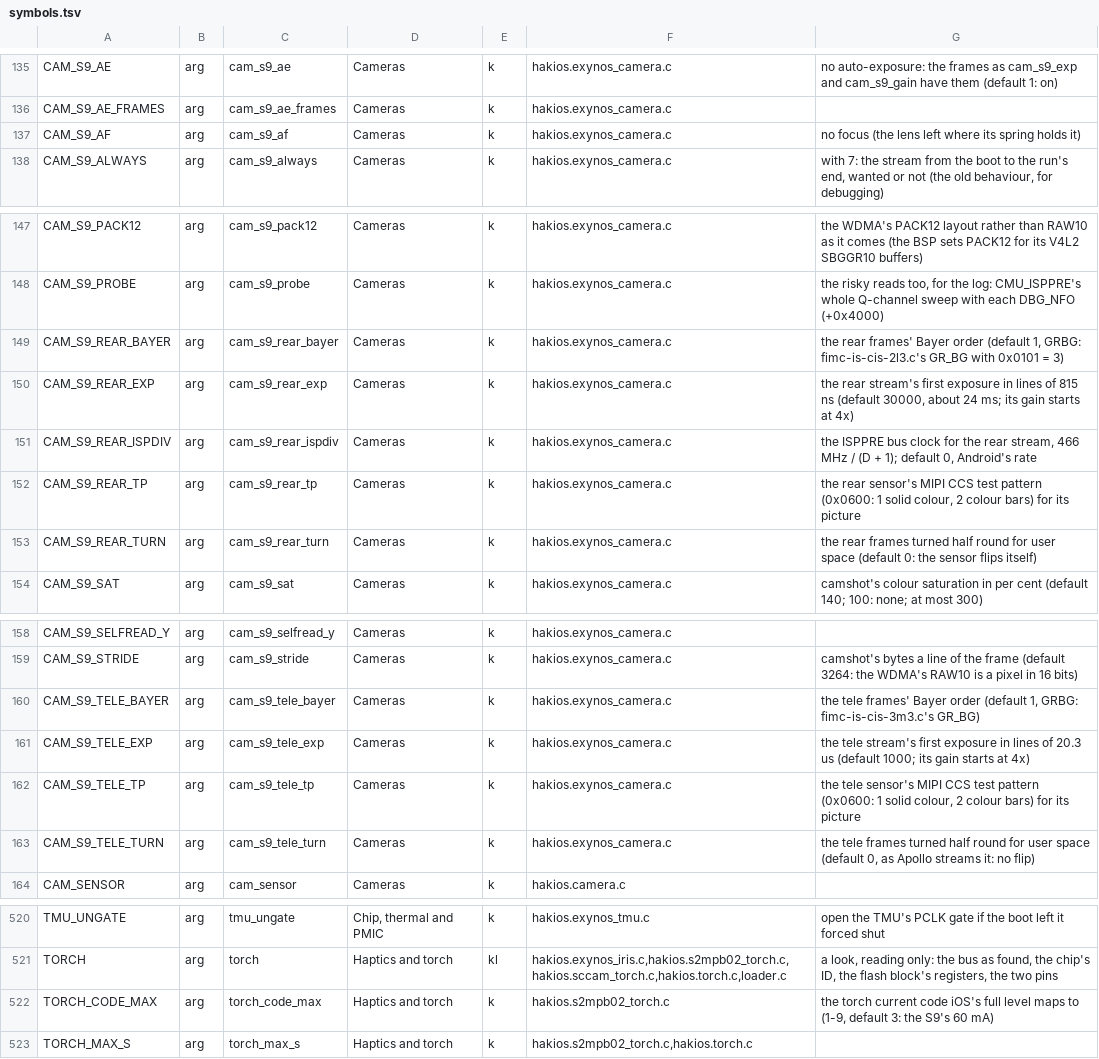
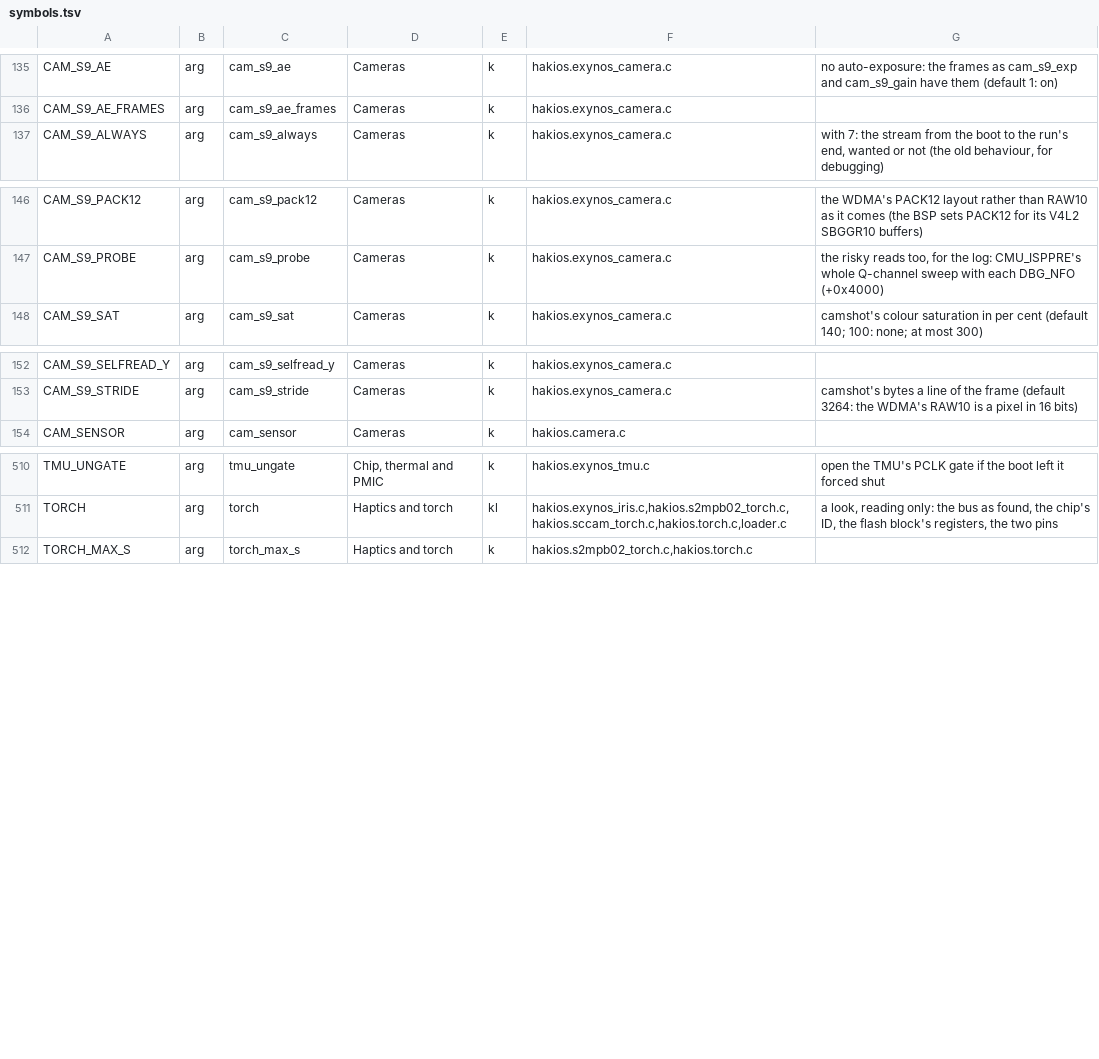
Before and after one commit to Scion-Project/scion-kernel, a TSV file: configs/symbols.tsv, drawn as a sheet; only a part is shown, gaps mark what is left out.

Commit message:
Anan Jaser's work taken in: the catalogues made again, a Contributors section, NOTICE
His 37 commits before this one are cherry-picked from github.com/ananjaser1211/scion-kernel with his authorship.
The three camera commits (74ad0778, 03c2ed23, 6014ef87) are not here yet: they and this tree's camera work of
12 November change the same driver and are being brought together separately.

```diff
--- a/configs/symbols.tsv
+++ b/configs/symbols.tsv
@@ -136,3 +136,2 @@ CAM_S9_AE	arg	cam_s9_ae	Cameras	k	hakios.exynos_camera.c	no auto-exposure: the f
 CAM_S9_AE_FRAMES	arg	cam_s9_ae_frames	Cameras	k	hakios.exynos_camera.c	
-CAM_S9_AF	arg	cam_s9_af	Cameras	k	hakios.exynos_camera.c	no focus (the lens left where its spring holds it)
 CAM_S9_ALWAYS	arg	cam_s9_always	Cameras	k	hakios.exynos_camera.c	with 7: the stream from the boot to the run's end, wanted or not (the old behaviour, for debugging)
@@ -148,7 +147,2 @@ CAM_S9_PACK12	arg	cam_s9_pack12	Cameras	k	hakios.exynos_camera.c	the WDMA's PACK
 CAM_S9_PROBE	arg	cam_s9_probe	Cameras	k	hakios.exynos_camera.c	the risky reads too, for the log: CMU_ISPPRE's whole Q-channel sweep with each DBG_NFO (+0x4000)
-CAM_S9_REAR_BAYER	arg	cam_s9_rear_bayer	Cameras	k	hakios.exynos_camera.c	the rear frames' Bayer order (default 1, GRBG: fimc-is-cis-2l3.c's GR_BG with 0x0101 = 3)
-CAM_S9_REAR_EXP	arg	cam_s9_rear_exp	Cameras	k	hakios.exynos_camera.c	the rear stream's first exposure in lines of 815 ns (default 30000, about 24 ms; its gain starts at 4x)
-CAM_S9_REAR_ISPDIV	arg	cam_s9_rear_ispdiv	Cameras	k	hakios.exynos_camera.c	the ISPPRE bus clock for the rear stream, 466 MHz / (D + 1); default 0, Android's rate
-CAM_S9_REAR_TP	arg	cam_s9_rear_tp	Cameras	k	hakios.exynos_camera.c	the rear sensor's MIPI CCS test pattern (0x0600: 1 solid colour, 2 colour bars) for its picture
-CAM_S9_REAR_TURN	arg	cam_s9_rear_turn	Cameras	k	hakios.exynos_camera.c	the rear frames turned half round for user space (default 0: the sensor flips itself)
 CAM_S9_SAT	arg	cam_s9_sat	Cameras	k	hakios.exynos_camera.c	camshot's colour saturation in per cent (default 140; 100: none; at most 300)
@@ -159,6 +153,2 @@ CAM_S9_SELFREAD_Y	arg	cam_s9_selfread_y	Cameras	k	hakios.exynos_camera.c
 CAM_S9_STRIDE	arg	cam_s9_stride	Cameras	k	hakios.exynos_camera.c	camshot's bytes a line of the frame (default 3264: the WDMA's RAW10 is a pixel in 16 bits)
-CAM_S9_TELE_BAYER	arg	cam_s9_tele_bayer	Cameras	k	hakios.exynos_camera.c	the tele frames' Bayer order (default 1, GRBG: fimc-is-cis-3m3.c's GR_BG)
-CAM_S9_TELE_EXP	arg	cam_s9_tele_exp	Cameras	k	hakios.exynos_camera.c	the tele stream's first exposure in lines of 20.3 us (default 1000; its gain starts at 4x)
-CAM_S9_TELE_TP	arg	cam_s9_tele_tp	Cameras	k	hakios.exynos_camera.c	the tele sensor's MIPI CCS test pattern (0x0600: 1 solid colour, 2 colour bars) for its picture
-CAM_S9_TELE_TURN	arg	cam_s9_tele_turn	Cameras	k	hakios.exynos_camera.c	the tele frames turned half round for user space (default 0, as Apollo streams it: no flip)
 CAM_SENSOR	arg	cam_sensor	Cameras	k	hakios.camera.c	
@@ -521,3 +511,2 @@ TMU_UNGATE	arg	tmu_ungate	Chip, thermal and PMIC	k	hakios.exynos_tmu.c	open the
 TORCH	arg	torch	Haptics and torch	kl	hakios.exynos_iris.c,hakios.s2mpb02_torch.c,hakios.sccam_torch.c,hakios.torch.c,loader.c	a look, reading only: the bus as found, the chip's ID, the flash block's registers, the two pins
-TORCH_CODE_MAX	arg	torch_code_max	Haptics and torch	k	hakios.s2mpb02_torch.c	the torch current code iOS's full level maps to (1-9, default 3: the S9's 60 mA)
 TORCH_MAX_S	arg	torch_max_s	Haptics and torch	k	hakios.s2mpb02_torch.c,hakios.torch.c	
```
Also changed, not shown: 4 other files.
